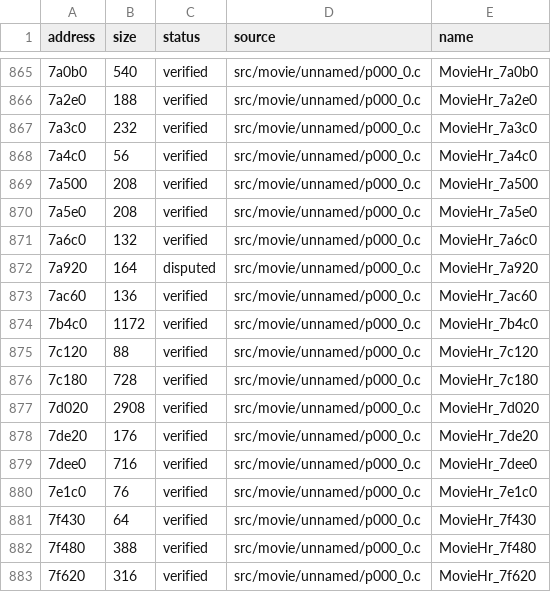
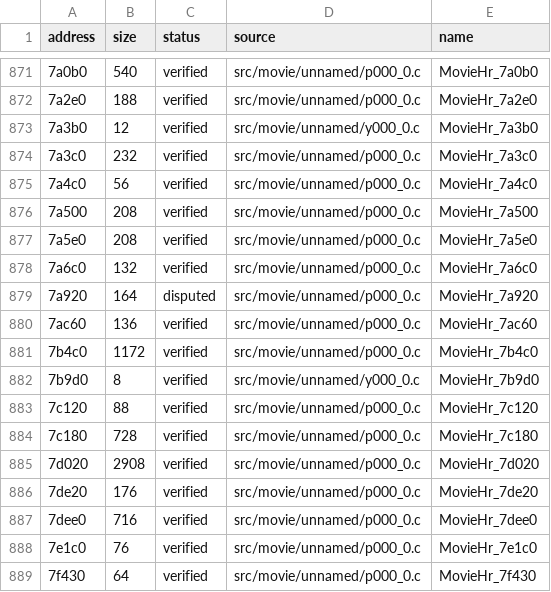
Before and after one commit to vexcited/FireEmblemFortunesWeave, a CSV file: data/ledger/subsdk2.csv, drawn as a sheet; only a part is shown, gaps mark what is left out; the shorter side is filled out with more unchanged rows; the diff covers the shown part only; the diff names each change by its address in the sheet, - before the commit and + after, or states it on an @@ line.

Commit message:
feat: decompile the unnamed functions of batches u001, u002, u003, v000, w000, x000, y000 (51.9409%)

```diff
--- a/data/ledger/subsdk2.csv
+++ b/data/ledger/subsdk2.csv
+row 873: 7a3b0 | 12 | verified | src/movie/unnamed/y000_0.c | MovieHr_7a3b0
+row 882: 7b9d0 | 8 | verified | src/movie/unnamed/y000_0.c | MovieHr_7b9d0
```
Also changed, not shown: 8 added rows elsewhere in this file, 14 other files.
